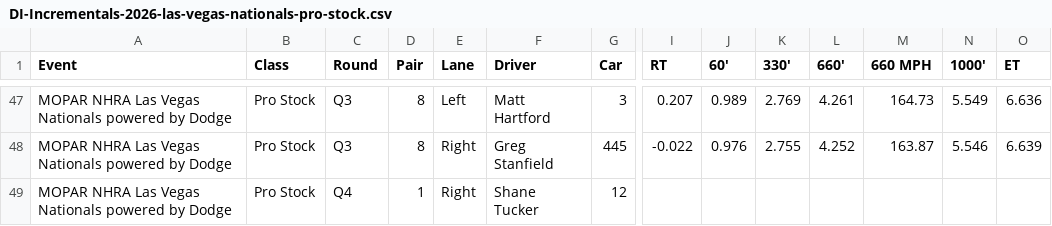
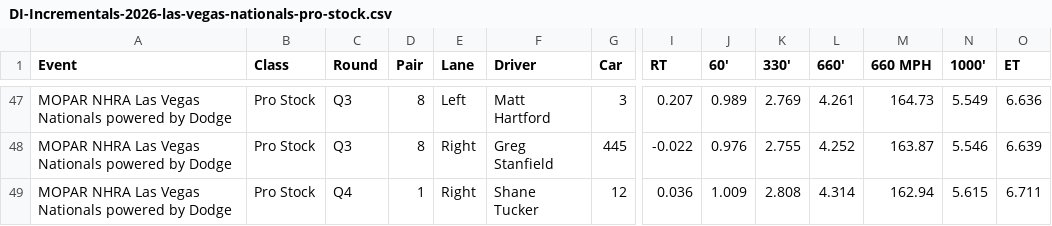
Before and after one commit to wes-buck/di-incrementals, a CSV file: events/2026-las-vegas-nationals/pro-stock/DI-Incrementals-2026-las-vegas-nationals-pro-stock.csv, drawn as a sheet; only a part is shown, gaps mark what is left out; removed rows and columns are numbered as before the commit, all else as after; rows hold the shown columns only; the diff names each change by its address in the sheet, - before the commit and + after, or states it on an @@ line.

Commit message:
Update: MOPAR NHRA Las Vegas Nationals powered by Dodge | Pro Mod Q1,Q2,Q3; Top Fuel Q1,Q2,Q3,Q4; Funny Car Q1,Q2,Q3,Q4; Pro Stock Q1,Q2,Q3,Q4; Pro Stock Motorcycle Q1,Q2,Q3

```diff
--- a/events/2026-las-vegas-nationals/pro-stock/DI-Incrementals-2026-las-vegas-nationals-pro-stock.csv
+++ b/events/2026-las-vegas-nationals/pro-stock/DI-Incrementals-2026-las-vegas-nationals-pro-stock.csv
-row 49: MOPAR NHRA Las Vegas Nationals powered by Dodge | Pro Stock | Q4 | 1 | Right | Shane Tucker | 12
+row 49: MOPAR NHRA Las Vegas Nationals powered by Dodge | Pro Stock | Q4 | 1 | Right | Shane Tucker | 12 | 0.036 | 1.009 | 2.808 | 4.314 | 162.94 | 5.615 | 6.711
```
Also changed, not shown: pro-stock/DI-Incrementals-2026-las-vegas-nationals-pro-stock.csv, 15 other files.
